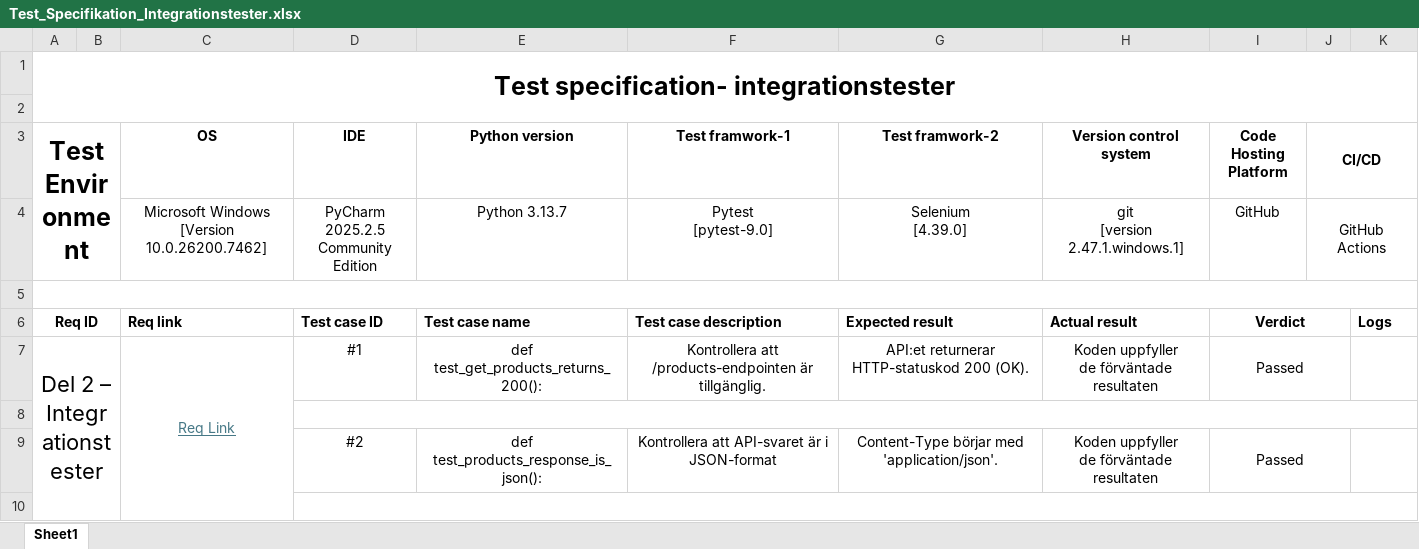
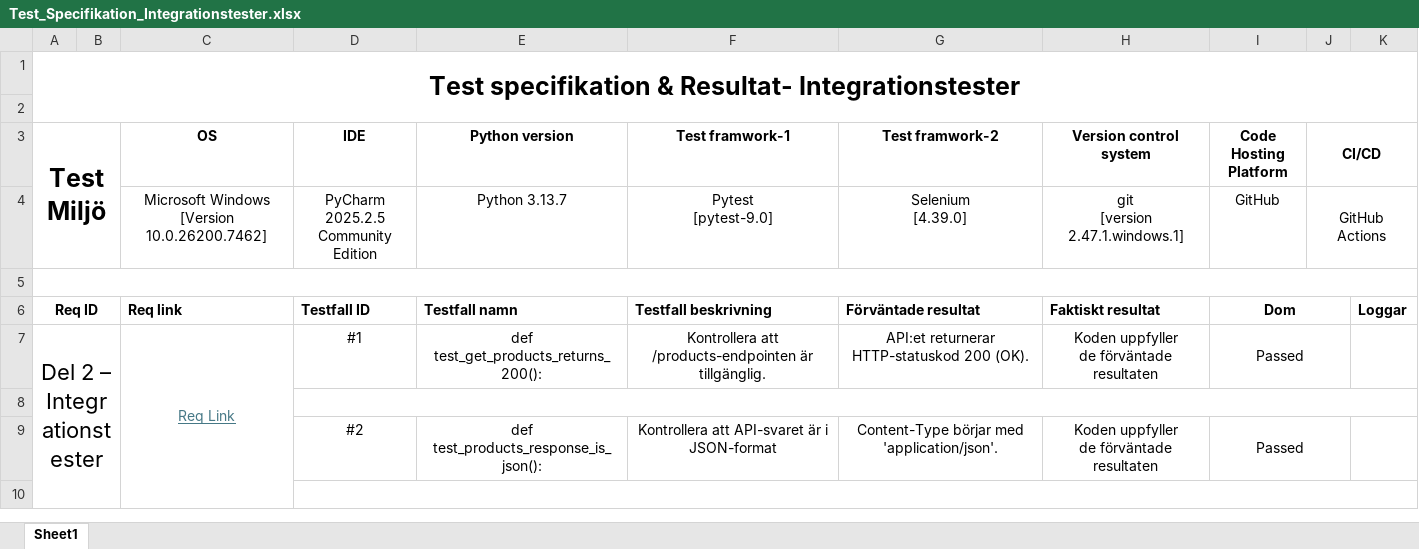
Before and after one commit to Ebesoh/InlamningsUppgift_TA, an Excel workbook: Del_1-Rapport/Test_Specifikation_Integrationstester.xlsx, sheet Sheet1, drawn as a sheet; only a part is shown; values as stored, in another font and other column widths than the file's, no borders; the diff names each change by its address in the sheet, - before the commit and + after, or states it on an @@ line.

```diff
--- a/Del_1-Rapport/Test_Specifikation_Integrationstester.xlsx (sheet Sheet1)
+++ b/Del_1-Rapport/Test_Specifikation_Integrationstester.xlsx (sheet Sheet1)
-A1 (Test Miljö): Test specification- integrationstester
+A1 (Test Miljö): Test specifikation & Resultat- Integrationstester
-A3: Test Environment
+A3: Test Miljö
-D6 (IDE): Test case ID
+D6 (IDE): Testfall ID
-E6 (Python version): Test case name
+E6 (Python version): Testfall namn
-F6 (Test framwork-1): Test case description
+F6 (Test framwork-1): Testfall beskrivning
-G6 (Test framwork-2): Expected result
+G6 (Test framwork-2): Förväntade resultat
-H6 (Version control system): Actual result
+H6 (Version control system): Faktiskt resultat
-I6 (Code Hosting Platform): Verdict
+I6 (Code Hosting Platform): Dom
-K6: Logs
+K6: Loggar
```
Also changed, not shown: Del_1-Rapport/Test_Specifikation_Inloggningsfunktion.xlsx.
